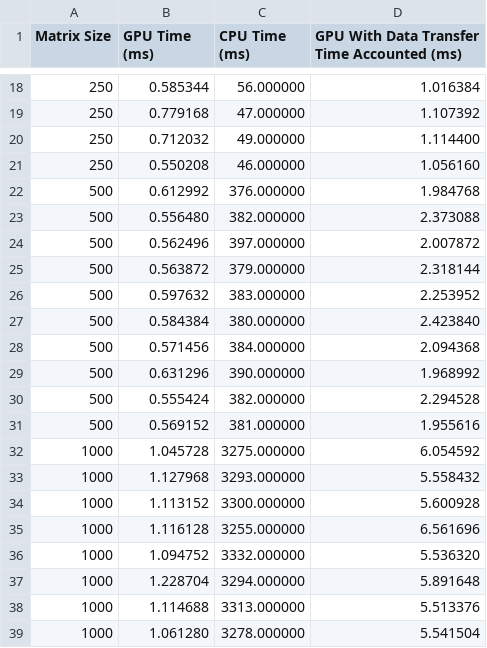
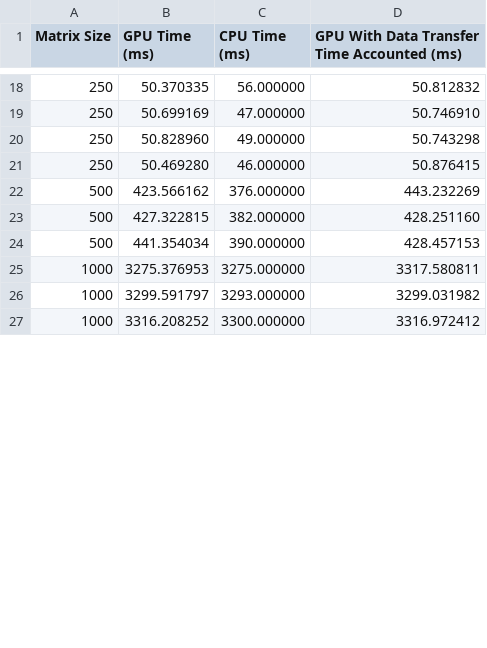
Before and after one commit to conboy/cuda-assignments, a CSV file: matrix_multiplication/timing/compute_time.csv, drawn as a sheet; only a part is shown, gaps mark what is left out; the diff covers the shown part only.

```diff
--- a/matrix_multiplication/timing/compute_time.csv
+++ b/matrix_multiplication/timing/compute_time.csv
@@ -18,22 +18,10 @@ Matrix Size,GPU Time (ms),CPU Time (ms),GPU With Data Transfer Time Accounted (m
-250,0.585344,56.000000,1.016384
-250,0.779168,47.000000,1.107392
-250,0.712032,49.000000,1.114400
-250,0.550208,46.000000,1.056160
-500,0.612992,376.000000,1.984768
-500,0.556480,382.000000,2.373088
-500,0.562496,397.000000,2.007872
-500,0.563872,379.000000,2.318144
-500,0.597632,383.000000,2.253952
-500,0.584384,380.000000,2.423840
-500,0.571456,384.000000,2.094368
-500,0.631296,390.000000,1.968992
-500,0.555424,382.000000,2.294528
-500,0.569152,381.000000,1.955616
-1000,1.045728,3275.000000,6.054592
-1000,1.127968,3293.000000,5.558432
-1000,1.113152,3300.000000,5.600928
-1000,1.116128,3255.000000,6.561696
-1000,1.094752,3332.000000,5.536320
-1000,1.228704,3294.000000,5.891648
-1000,1.114688,3313.000000,5.513376
-1000,1.061280,3278.000000,5.541504
+250,50.370335,56.000000,50.812832
+250,50.699169,47.000000,50.746910
+250,50.828960,49.000000,50.743298
+250,50.469280,46.000000,50.876415
+500,423.566162,376.000000,443.232269
+500,427.322815,382.000000,428.251160
+500,441.354034,390.000000,428.457153
+1000,3275.376953,3275.000000,3317.580811
+1000,3299.591797,3293.000000,3299.031982
+1000,3316.208252,3300.000000,3316.972412
```
Also changed, not shown: 9 removed rows and 38 edited cells elsewhere in this file, 6 other files.
